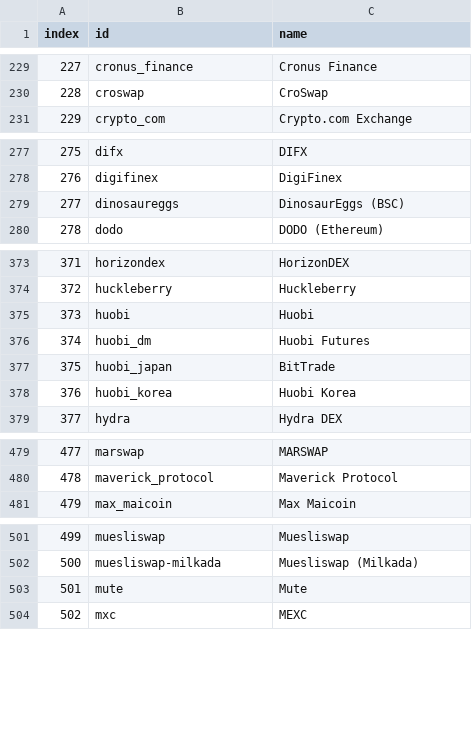
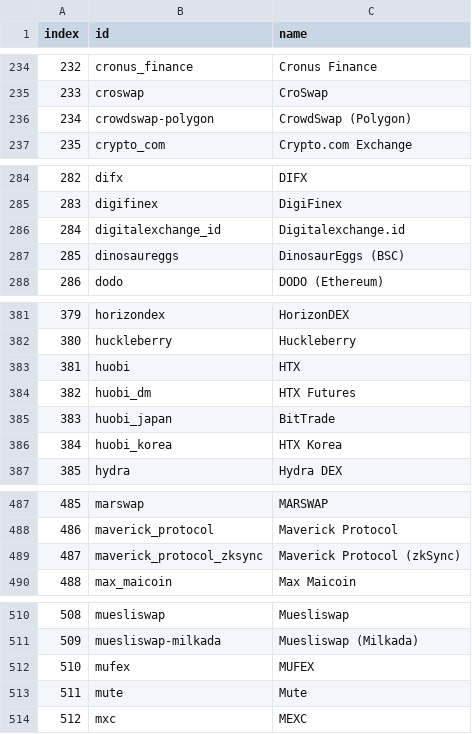
Before and after one commit to Invoany/get_exchange_symbols_coingecko, a CSV file: Output/AllExchanges_CoinGecko_20230906.csv, drawn as a sheet; only a part is shown, gaps mark what is left out; addresses are those after the commit; the diff covers the shown part only; the diff names each change by its address in the sheet, - before the commit and + after, or states it on an @@ line.

```diff
--- a/Output/AllExchanges_CoinGecko_20230906.csv
+++ b/Output/AllExchanges_CoinGecko_20230906.csv
@@ column A (index) renumbered from row 11 down @@
+row 236: 234 | crowdswap-polygon | CrowdSwap (Polygon)
+row 286: 284 | digitalexchange_id | Digitalexchange.id
-C383 (name): Huobi
+C383 (name): HTX
-C384 (name): Huobi Futures
+C384 (name): HTX Futures
-C386 (name): Huobi Korea
+C386 (name): HTX Korea
+row 489: 487 | maverick_protocol_zksync | Maverick Protocol (zkSync)
+row 512: 510 | mufex | MUFEX
```
Also changed, not shown: 9 added rows and 1 edited cell elsewhere in this file.
